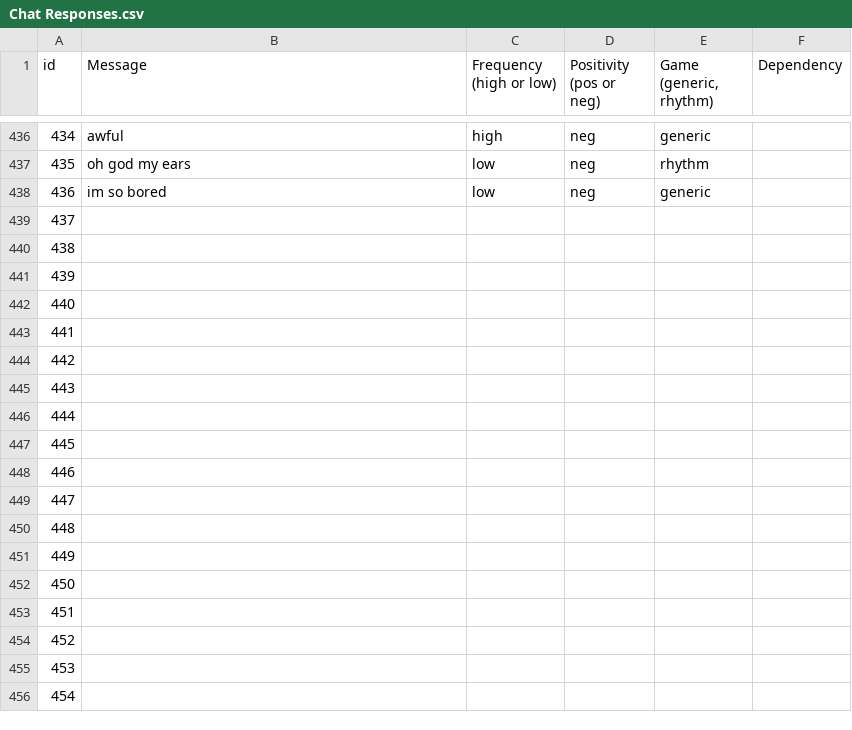
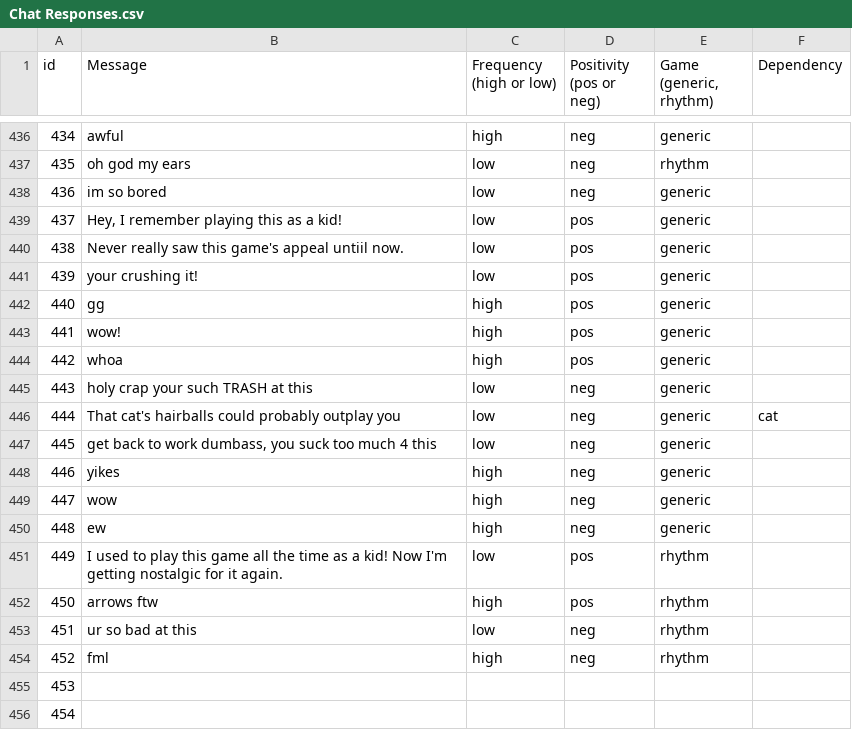
Before and after one commit to master-greentea/LiveFromTheCube, a CSV file: Assets/Resources/Chat Responses.csv, drawn as a sheet; only a part is shown, gaps mark what is left out; the diff covers the shown part only.

```diff
--- a/Assets/Resources/Chat Responses.csv
+++ b/Assets/Resources/Chat Responses.csv
@@ -439,16 +439,16 @@
-437,,,,,,,
-438,,,,,,,
-439,,,,,,,
-440,,,,,,,
-441,,,,,,,
-442,,,,,,,
-443,,,,,,,
-444,,,,,,,
-445,,,,,,,
-446,,,,,,,
-447,,,,,,,
-448,,,,,,,
-449,,,,,,,
-450,,,,,,,
-451,,,,,,,
-452,,,,,,,
+437,"Hey, I remember playing this as a kid!",low,pos,generic,
+438,Never really saw this game's appeal untiil now.,low,pos,generic,
+439,your crushing it!,low,pos,generic,
+440,gg,high,pos,generic,
+441,wow!,high,pos,generic,
+442,whoa,high,pos,generic,
+443,holy crap your such TRASH at this,low,neg,generic,
+444,That cat's hairballs could probably outplay you,low,neg,generic,cat
+445,"get back to work dumbass, you suck too much 4 this",low,neg,generic,
+446,yikes,high,neg,generic,
+447,wow,high,neg,generic,
+448,ew,high,neg,generic,
+449,I used to play this game all the time as a kid! Now I'm getting nostalgic for it again.,low,pos,rhythm,
+450,arrows ftw,high,pos,rhythm,
+451,ur so bad at this,low,neg,rhythm,
+452,fml,high,neg,rhythm,
```
Also changed, not shown: 72 edited cells elsewhere in this file, Assets/Resources/variableDictionary.csv, 7 other files.
